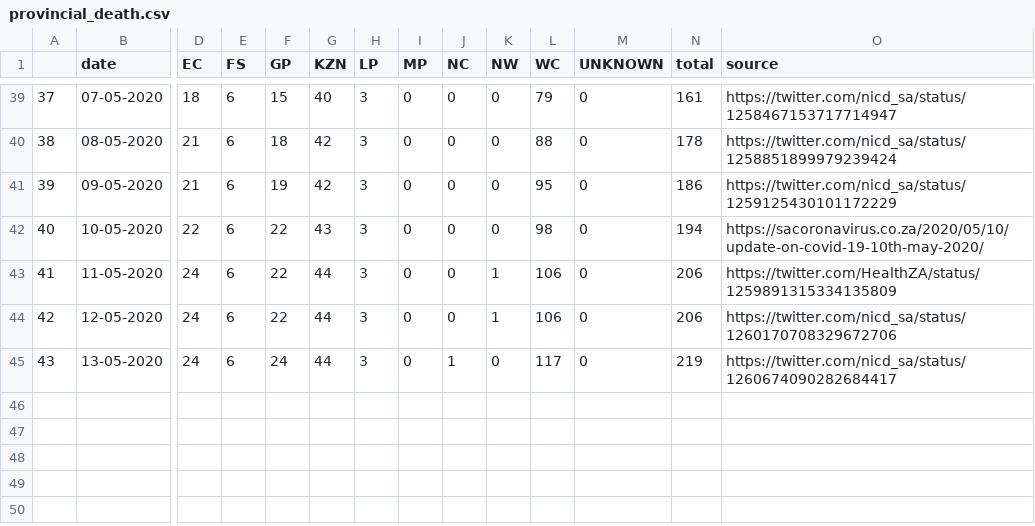
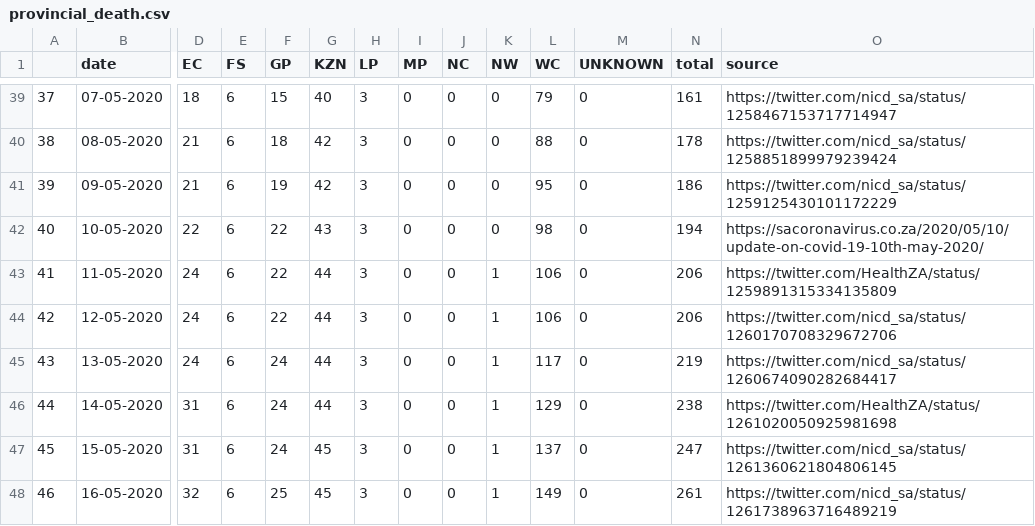
Before and after one commit to Umuzi-org/covid19-analysis, a CSV file: data/external/provincial_death.csv, drawn as a sheet; only a part is shown, gaps mark what is left out; rows hold the shown columns only; the diff names each change by its address in the sheet, - before the commit and + after, or states it on an @@ line.

```diff
--- a/data/external/provincial_death.csv
+++ b/data/external/provincial_death.csv
-J45 (NC): 1
+J45 (NC): 0
-K45 (NW): 0
+K45 (NW): 1
+row 46: 44 | 14-05-2020 | 31 | 6 | 24 | 44 | 3 | 0 | 0 | 1 | 129 | 0 | 238 | https://twitter.com/HealthZA/status/1261020050925981698
+row 47: 45 | 15-05-2020 | 31 | 6 | 24 | 45 | 3 | 0 | 0 | 1 | 137 | 0 | 247 | https://twitter.com/nicd_sa/status/1261360621804806145
+row 48: 46 | 16-05-2020 | 32 | 6 | 25 | 45 | 3 | 0 | 0 | 1 | 149 | 0 | 261 | https://twitter.com/nicd_sa/status/1261738963716489219
```
Also changed, not shown: data/external/SA_from_day1.csv, data/external/SA_hourly_update.csv, 11 other files.
